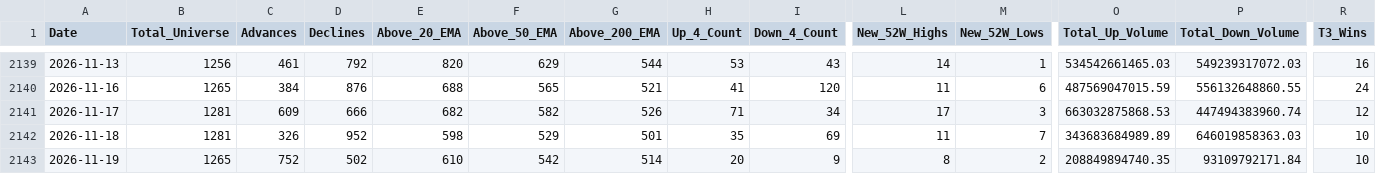
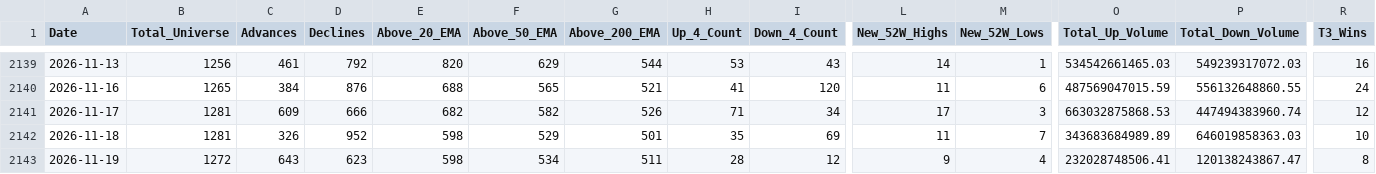
Before and after one commit to augmentalphawealth/Situational-Awareness, a CSV file: live_intraday_aggregate.csv, drawn as a sheet; only a part is shown, gaps mark what is left out; the diff covers the shown part only; the diff names each change by its address in the sheet, - before the commit and + after, or states it on an @@ line.

```diff
--- a/live_intraday_aggregate.csv
+++ b/live_intraday_aggregate.csv
-B2143 (Total_Universe): 1265
+B2143 (Total_Universe): 1272
-C2143 (Advances): 752
+C2143 (Advances): 643
-D2143 (Declines): 502
+D2143 (Declines): 623
-E2143 (Above_20_EMA): 610
+E2143 (Above_20_EMA): 598
-F2143 (Above_50_EMA): 542
+F2143 (Above_50_EMA): 534
-G2143 (Above_200_EMA): 514
+G2143 (Above_200_EMA): 511
-H2143 (Up_4_Count): 20
+H2143 (Up_4_Count): 28
-I2143 (Down_4_Count): 9
+I2143 (Down_4_Count): 12
-L2143 (New_52W_Highs): 8
+L2143 (New_52W_Highs): 9
-M2143 (New_52W_Lows): 2
+M2143 (New_52W_Lows): 4
-O2143 (Total_Up_Volume): 208849894740.35
+O2143 (Total_Up_Volume): 232028748506.41
-P2143 (Total_Down_Volume): 93109792171.84
+P2143 (Total_Down_Volume): 120138243867.47
-R2143 (T3_Wins): 10
+R2143 (T3_Wins): 8
```
Also changed, not shown: 24 edited cells elsewhere in this file, 5 other files.
